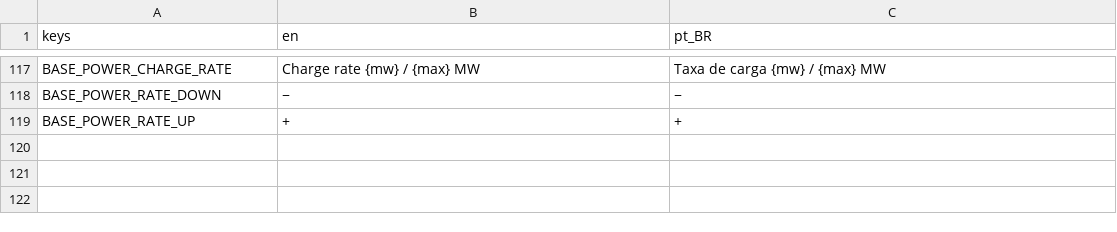
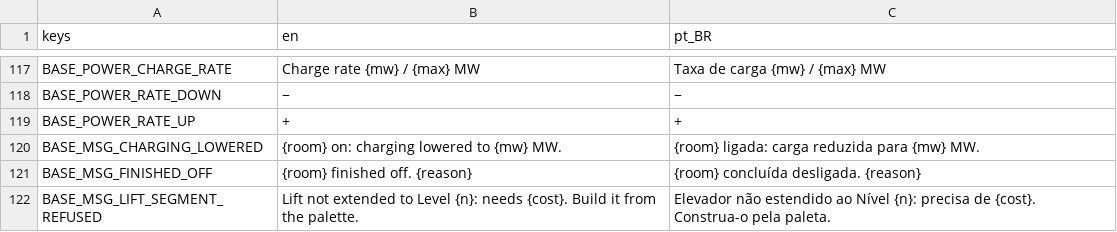
Before and after one commit to lmarcarini/StarPortal, a CSV file: localization/base.csv, drawn as a sheet; only a part is shown, gaps mark what is left out; the diff names each change by its address in the sheet, - before the commit and + after, or states it on an @@ line.

```diff
--- a/localization/base.csv
+++ b/localization/base.csv
+row 120: BASE_MSG_CHARGING_LOWERED | {room} on: charging lowered to {mw} MW. | {room} ligada: carga reduzida para {mw} MW.
+row 121: BASE_MSG_FINISHED_OFF | {room} finished off. {reason} | {room} concluída desligada. {reason}
+row 122: BASE_MSG_LIFT_SEGMENT_REFUSED | Lift not extended to Level {n}: needs {cost}. Build it from the palette. | Elevador não estendido ao Nível {n}: precisa de {cost}. Construa-o pela paleta.
```
Also changed, not shown: 13 other files.
